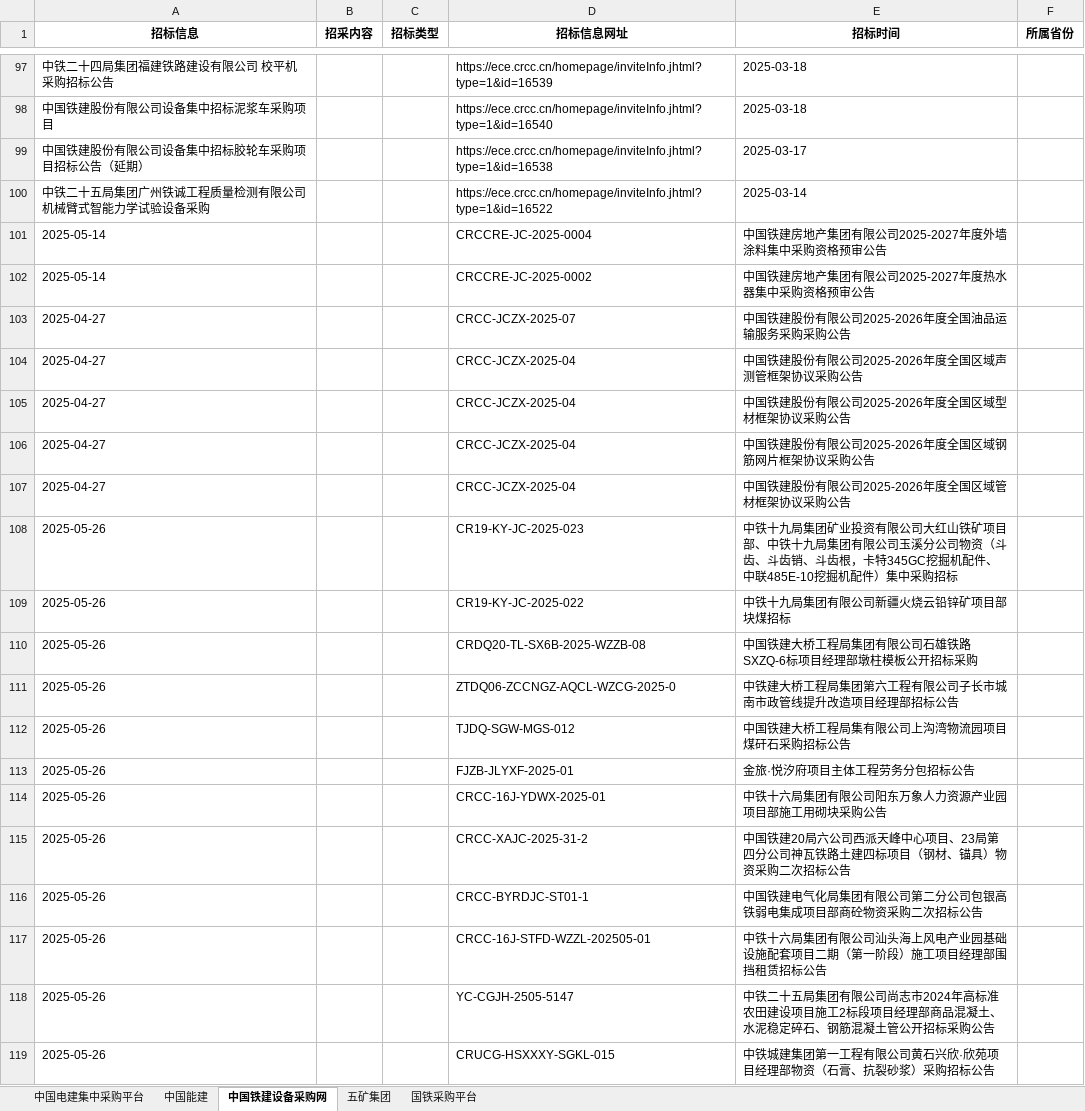
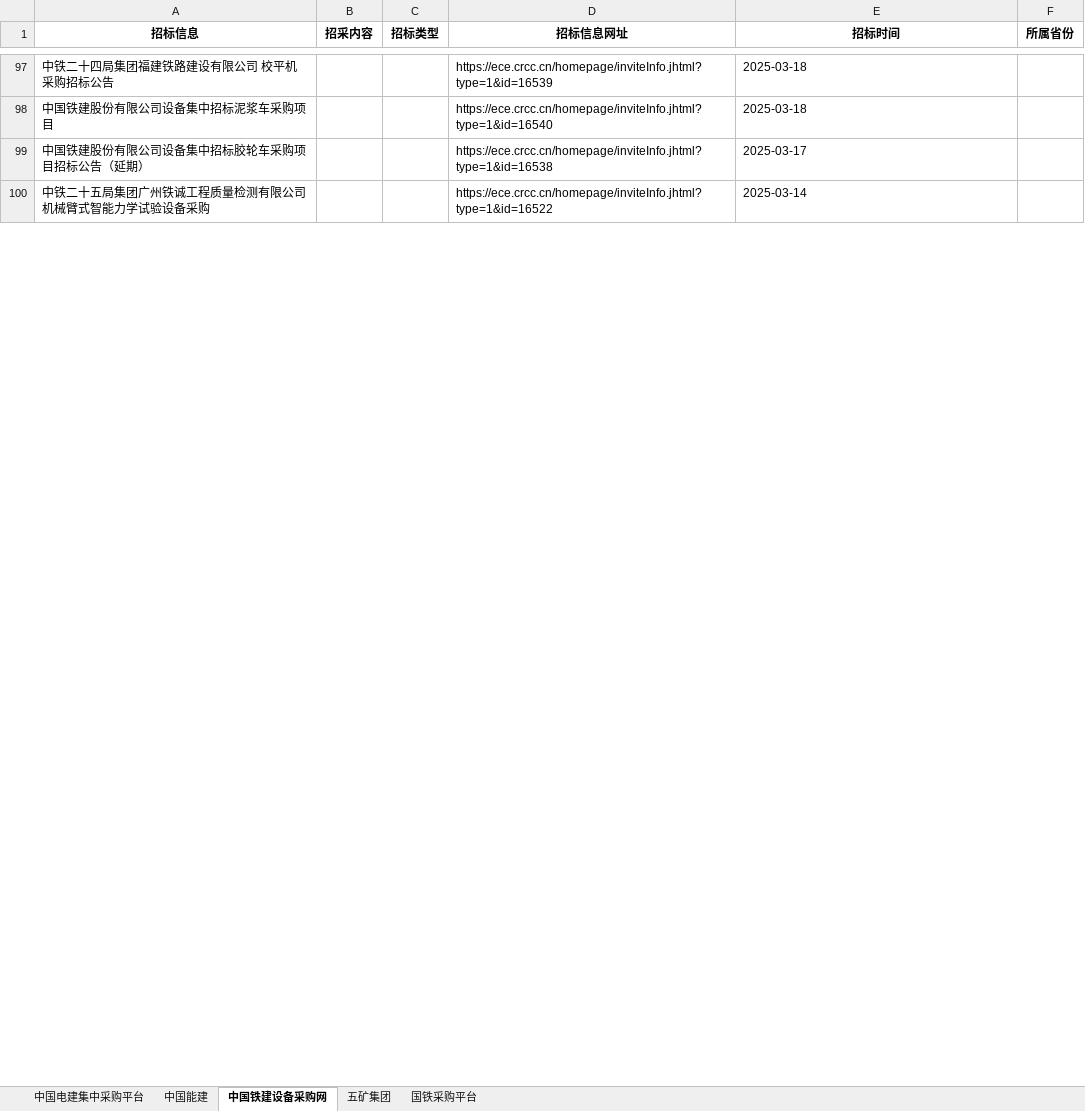
Before and after one commit to FiresJoeng/tender_info_extractor, an Excel workbook: docs/input/招标信息汇总.xlsx, sheet 中国铁建设备采购网, drawn as a sheet; only a part is shown, gaps mark what is left out; values as stored, in another font and other column widths than the file's, no borders; removed rows and columns are numbered as before the commit, all else as after; the diff covers the shown part only; the diff names each change by its address in the sheet, - before the commit and + after, or states it on an @@ line.

```diff
--- a/docs/input/招标信息汇总.xlsx (sheet 中国铁建设备采购网)
+++ b/docs/input/招标信息汇总.xlsx (sheet 中国铁建设备采购网)
-row 101: 2025-05-14 |  |  | CRCCRE-JC-2025-0004 | 中国铁建房地产集团有限公司2025-2027年度外墙涂料集中采购资格预审公告
-row 102: 2025-05-14 |  |  | CRCCRE-JC-2025-0002 | 中国铁建房地产集团有限公司2025-2027年度热水器集中采购资格预审公告
-row 103: 2025-04-27 |  |  | CRCC-JCZX-2025-07 | 中国铁建股份有限公司2025-2026年度全国油品运输服务采购采购公告
-row 104: 2025-04-27 |  |  | CRCC-JCZX-2025-04 | 中国铁建股份有限公司2025-2026年度全国区域声测管框架协议采购公告
-row 105: 2025-04-27 |  |  | CRCC-JCZX-2025-04 | 中国铁建股份有限公司2025-2026年度全国区域型材框架协议采购公告
-row 106: 2025-04-27 |  |  | CRCC-JCZX-2025-04 | 中国铁建股份有限公司2025-2026年度全国区域钢筋网片框架协议采购公告
-row 107: 2025-04-27 |  |  | CRCC-JCZX-2025-04 | 中国铁建股份有限公司2025-2026年度全国区域管材框架协议采购公告
-row 108: 2025-05-26 |  |  | CR19-KY-JC-2025-023 | 中铁十九局集团矿业投资有限公司大红山铁矿项目部、中铁十九局集团有限公司玉溪分公司物资（斗齿、斗齿销、斗齿根，卡特345GC挖掘机配件、中联485E-10挖掘机配件）集中采购招标
-row 109: 2025-05-26 |  |  | CR19-KY-JC-2025-022 | 中铁十九局集团有限公司新疆火烧云铅锌矿项目部块煤招标
-row 110: 2025-05-26 |  |  | CRDQ20-TL-SX6B-2025-WZZB-08 | 中国铁建大桥工程局集团有限公司石雄铁路SXZQ-6标项目经理部墩柱模板公开招标采购
-row 111: 2025-05-26 |  |  | ZTDQ06-ZCCNGZ-AQCL-WZCG-2025-0 | 中铁建大桥工程局集团第六工程有限公司子长市城南市政管线提升改造项目经理部招标公告
-row 112: 2025-05-26 |  |  | TJDQ-SGW-MGS-012 | 中国铁建大桥工程局集有限公司上沟湾物流园项目煤矸石采购招标公告
-row 113: 2025-05-26 |  |  | FJZB-JLYXF-2025-01 | 金旅·悦汐府项目主体工程劳务分包招标公告
-row 114: 2025-05-26 |  |  | CRCC-16J-YDWX-2025-01 | 中铁十六局集团有限公司阳东万象人力资源产业园项目部施工用砌块采购公告
-row 115: 2025-05-26 |  |  | CRCC-XAJC-2025-31-2 | 中国铁建20局六公司西派天峰中心项目、23局第四分公司神瓦铁路土建四标项目（钢材、锚具）物资采购二次招标公告
-row 116: 2025-05-26 |  |  | CRCC-BYRDJC-ST01-1 | 中国铁建电气化局集团有限公司第二分公司包银高铁弱电集成项目部商砼物资采购二次招标公告
-row 117: 2025-05-26 |  |  | CRCC-16J-STFD-WZZL-202505-01 | 中铁十六局集团有限公司汕头海上风电产业园基础设施配套项目二期（第一阶段）施工项目经理部围挡租赁招标公告
-row 118: 2025-05-26 |  |  | YC-CGJH-2505-5147 | 中铁二十五局集团有限公司尚志市2024年高标准农田建设项目施工2标段项目经理部商品混凝土、水泥稳定碎石、钢筋混凝土管公开招标采购公告
-row 119: 2025-05-26 |  |  | CRUCG-HSXXXY-SGKL-015 | 中铁城建集团第一工程有限公司黄石兴欣·欣苑项目经理部物资（石膏、抗裂砂浆）采购招标公告
```
Also changed, not shown: 75 added rows and 56 removed rows elsewhere in this sheet, sheet 中国能建.
